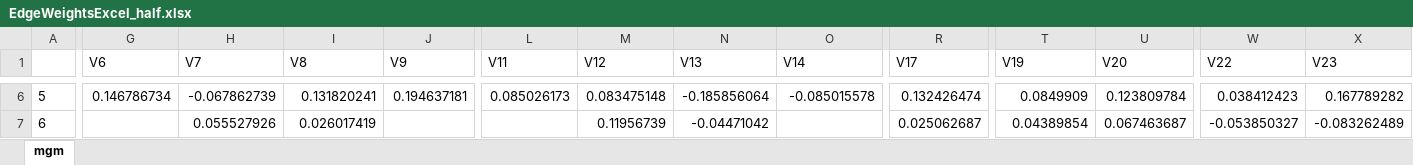
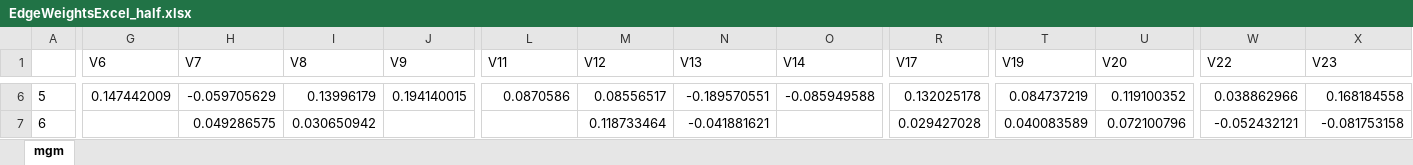
Before and after one commit to arturobertero/vaccine, an Excel workbook: Output/EdgeWeightsExcel_half.xlsx, sheet mgm, drawn as a sheet; only a part is shown, gaps mark what is left out; values as stored, in another font and other column widths than the file's, no borders; the diff covers the shown part only; the diff names each change by its address in the sheet, - before the commit and + after, or states it on an @@ line.

```diff
--- a/Output/EdgeWeightsExcel_half.xlsx (sheet mgm)
+++ b/Output/EdgeWeightsExcel_half.xlsx (sheet mgm)
-G6 (V6): 0.146786734
+G6 (V6): 0.147442009
-H6 (V7): -0.067862739
+H6 (V7): -0.059705629
-I6 (V8): 0.131820241
+I6 (V8): 0.13996179
-J6 (V9): 0.194637181
+J6 (V9): 0.194140015
-L6 (V11): 0.085026173
+L6 (V11): 0.0870586
-M6 (V12): 0.083475148
+M6 (V12): 0.08556517
-N6 (V13): -0.185856064
+N6 (V13): -0.189570551
-O6 (V14): -0.085015578
+O6 (V14): -0.085949588
-R6 (V17): 0.132426474
+R6 (V17): 0.132025178
-T6 (V19): 0.0849909
+T6 (V19): 0.084737219
-U6 (V20): 0.123809784
+U6 (V20): 0.119100352
-W6 (V22): 0.038412423
+W6 (V22): 0.038862966
-X6 (V23): 0.167789282
+X6 (V23): 0.168184558
-H7 (V7): 0.055527926
+H7 (V7): 0.049286575
-I7 (V8): 0.026017419
+I7 (V8): 0.030650942
-M7 (V12): 0.11956739
+M7 (V12): 0.118733464
-N7 (V13): -0.04471042
+N7 (V13): -0.041881621
-R7 (V17): 0.025062687
+R7 (V17): 0.029427028
-T7 (V19): 0.04389854
+T7 (V19): 0.040083589
-U7 (V20): 0.067463687
+U7 (V20): 0.072100796
-W7 (V22): -0.053850327
+W7 (V22): -0.052432121
-X7 (V23): -0.083262489
+X7 (V23): -0.081753158
```
Also changed, not shown: 88 edited cells elsewhere in this sheet, Input/Master vaccine.xlsx, 36 other files.
